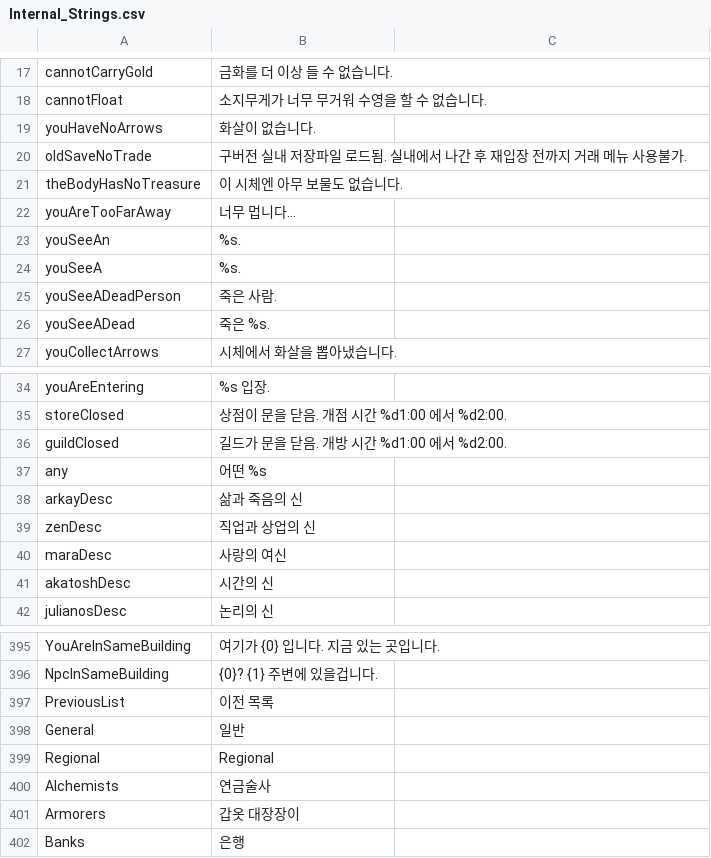
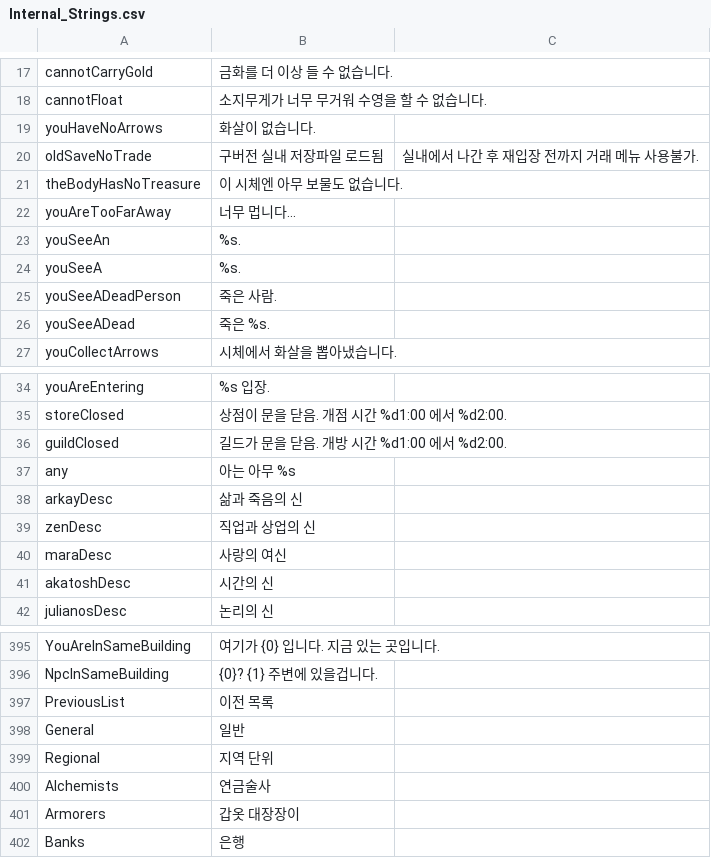
Before and after one commit to wooddoll/dfu_kr, a CSV file: text/Internal_Strings.csv, drawn as a sheet; only a part is shown, gaps mark what is left out.

Commit message:
Update Internal_Strings.csv

```diff
--- a/text/Internal_Strings.csv
+++ b/text/Internal_Strings.csv
@@ -19,3 +19,3 @@ cannotFloat,소지무게가 너무 무거워 수영을 할 수 없습니다.
 youHaveNoArrows,화살이 없습니다.
-oldSaveNoTrade,구버전 실내 저장파일 로드됨. 실내에서 나간 후 재입장 전까지 거래 메뉴 사용불가.
+oldSaveNoTrade,구버전 실내 저장파일 로드됨, 실내에서 나간 후 재입장 전까지 거래 메뉴 사용불가.
 theBodyHasNoTreasure,이 시체엔 아무 보물도 없습니다.
@@ -36,3 +36,3 @@ storeClosed,상점이 문을 닫음. 개점 시간 %d1:00 에서 %d2:00.
 guildClosed,길드가 문을 닫음. 개방 시간 %d1:00 에서 %d2:00.
-any,어떤 %s
+any,아는 아무 %s
 arkayDesc,삶과 죽음의 신
@@ -553,3 +553,3 @@ PreviousList,이전 목록
 General,일반
-Regional,Regional
+Regional,지역 단위
 Alchemists,연금술사
```
